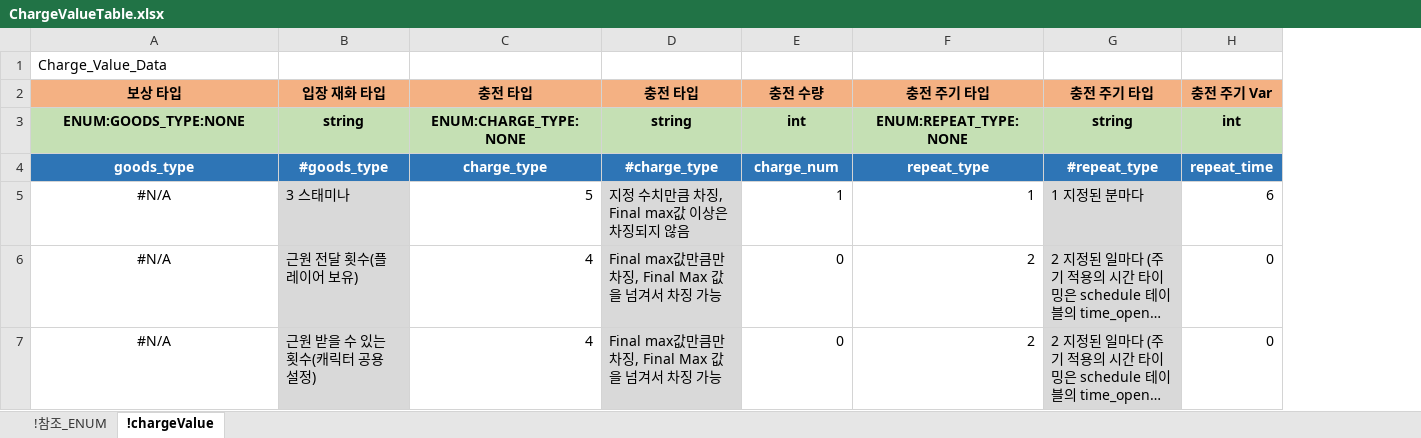
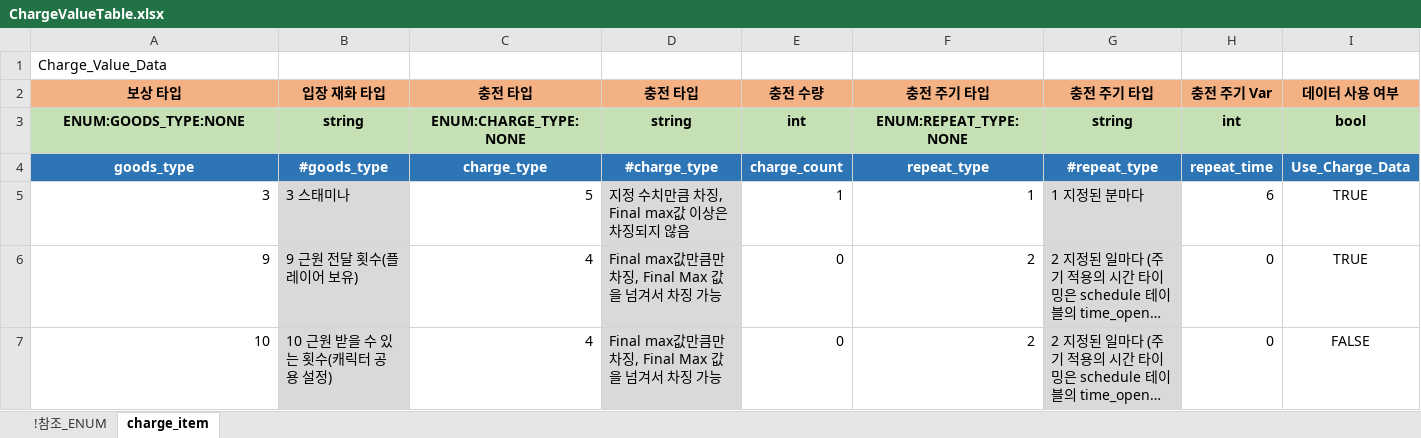
Before and after one commit to shanash/ZeroOne, an Excel workbook: Android/ExcelData/ChargeValueTable.xlsx, sheet charge_item, drawn as a sheet; long unchanged cells end in …; values as stored, in another font and other column widths than the file's, no borders; the diff names each change by its address in the sheet, - before the commit and + after, or states it on an @@ line.

```diff
--- a/Android/ExcelData/ChargeValueTable.xlsx (sheet charge_item)
+++ b/Android/ExcelData/ChargeValueTable.xlsx (sheet charge_item)
-sheet tab: !chargeValue
+sheet tab: charge_item
+column I, rows 2-7: 데이터 사용 여부 | bool | Use_Charge_Data | TRUE | TRUE | FALSE
-E4: charge_num
+E4: charge_count
-A5: #N/A
+A5: 3
-A5:A7 alignment: center
+A5:A7 alignment: right
-A6: #N/A
+A6: 9
-B6: 근원 전달 횟수(플레이어 보유)
+B6: 9 근원 전달 횟수(플레이어 보유)
-A7: #N/A
+A7: 10
-B7: 근원 받을 수 있는 횟수(캐릭터 공용 설정)
+B7: 10 근원 받을 수 있는 횟수(캐릭터 공용 설정)
```
Also changed, not shown: sheet !참조_ENUM, formulas that keep their value, Android/ExcelData/EssenceStatus.xlsx.
